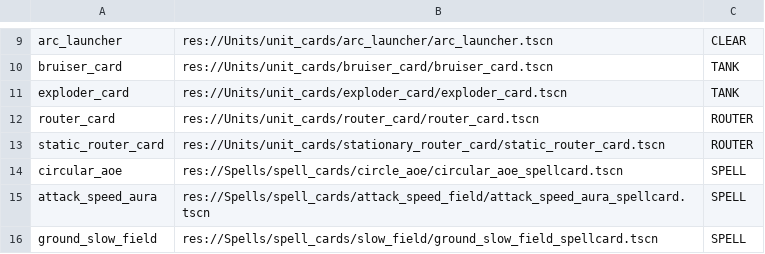
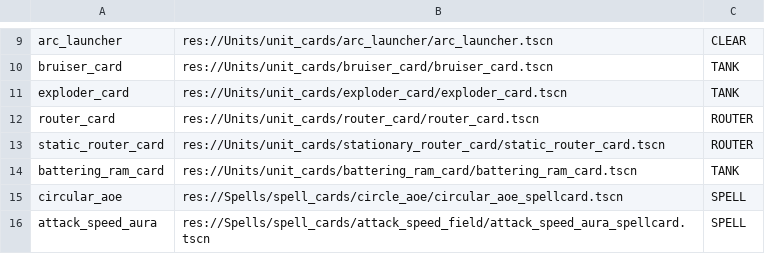
Before and after one commit to Bread5430/roguelike_autobattler, a CSV file: Data/items.csv, drawn as a sheet; only a part is shown, gaps mark what is left out; the shorter side is filled out with more unchanged rows; the diff names each change by its address in the sheet, - before the commit and + after, or states it on an @@ line.

```diff
--- a/Data/items.csv
+++ b/Data/items.csv
+row 14: battering_ram_card | res://Units/unit_cards/battering_ram_card/battering_ram_card.tscn | TANK
```
Also changed, not shown: Data/units_glossary.csv, 18 other files.
